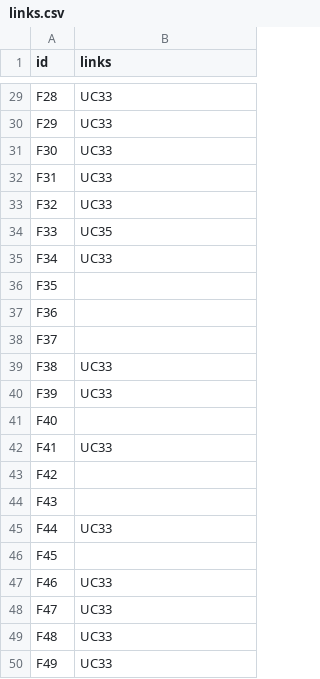
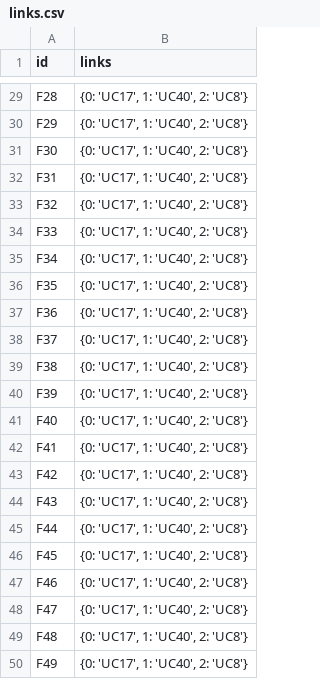
Before and after one commit to jpstam/2IMP25-A1, a CSV file: output/links.csv, drawn as a sheet; only a part is shown, gaps mark what is left out; the diff covers the shown part only; the diff names each change by its address in the sheet, - before the commit and + after, or states it on an @@ line.

```diff
--- a/output/links.csv
+++ b/output/links.csv
-B29:B33 (links): UC33
+B29:B33 (links): {0: 'UC17', 1: 'UC40', 2: 'UC8'}
-B34 (links): UC35
+B34 (links): {0: 'UC17', 1: 'UC40', 2: 'UC8'}
-B35 (links): UC33
+B35 (links): {0: 'UC17', 1: 'UC40', 2: 'UC8'}
-B36:B38 (links): (empty)
+B36:B38 (links): {0: 'UC17', 1: 'UC40', 2: 'UC8'}
-B39:B40 (links): UC33
+B39:B40 (links): {0: 'UC17', 1: 'UC40', 2: 'UC8'}
-B41 (links): (empty)
+B41 (links): {0: 'UC17', 1: 'UC40', 2: 'UC8'}
-B42 (links): UC33
+B42 (links): {0: 'UC17', 1: 'UC40', 2: 'UC8'}
-B43:B44 (links): (empty)
+B43:B44 (links): {0: 'UC17', 1: 'UC40', 2: 'UC8'}
-B45 (links): UC33
+B45 (links): {0: 'UC17', 1: 'UC40', 2: 'UC8'}
-B46 (links): (empty)
+B46 (links): {0: 'UC17', 1: 'UC40', 2: 'UC8'}
-B47:B50 (links): UC33
+B47:B50 (links): {0: 'UC17', 1: 'UC40', 2: 'UC8'}
```
Also changed, not shown: 27 edited cells elsewhere in this file, 8 other files.
